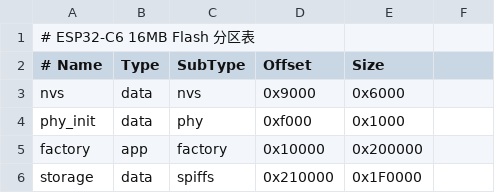
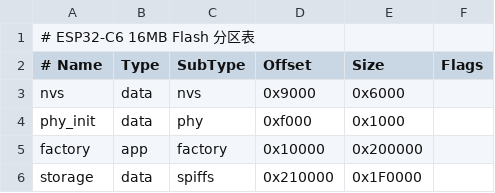
Before and after one commit to pzb568/esp32c6, a CSV file: partitions.csv, drawn as a sheet; the diff names each change by its address in the sheet, - before the commit and + after, or states it on an @@ line.

```diff
--- a/partitions.csv
+++ b/partitions.csv
-F2: (empty)
+F2: Flags
```
Also changed, not shown: 22 other files.
